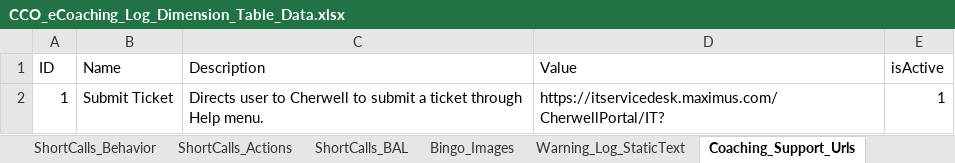
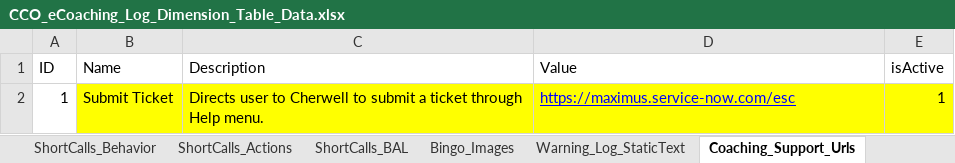
Before and after one commit to maximus-cco/eCoaching_V2_Bak, an Excel workbook: Design/DD/DB/CCO_eCoaching_Log_Dimension_Table_Data.xlsx, sheet Coaching_Support_Urls, drawn as a sheet; values as stored, in another font and other column widths than the file's, no borders; the diff names each change by its address in the sheet, - before the commit and + after, or states it on an @@ line.

Commit message:
TFS 28646 - Update the Help links in eCoaching and Admin Tools
git-tfs-id: [https://tfs.omnicloud.local/tfs/cco%20program/]$/eCoaching_V2;C54147

```diff
--- a/Design/DD/DB/CCO_eCoaching_Log_Dimension_Table_Data.xlsx (sheet Coaching_Support_Urls)
+++ b/Design/DD/DB/CCO_eCoaching_Log_Dimension_Table_Data.xlsx (sheet Coaching_Support_Urls)
-B2:E2 fill: none
+B2:E2 fill: #FFFF00
-D2 (Value): https://itservicedesk.maximus.com/CherwellPortal/IT?
+D2 (Value): https://maximus.service-now.com/esc
@@ D2 underline: off → on, text colour: black → #0000FF @@
```
Also changed, not shown: sheet Email_Notifications, sheet Coaching_Reason_Selection, sheet DIM_Source, sheet Revision_History, sheet DIM_Sub_Coaching_Reason.
